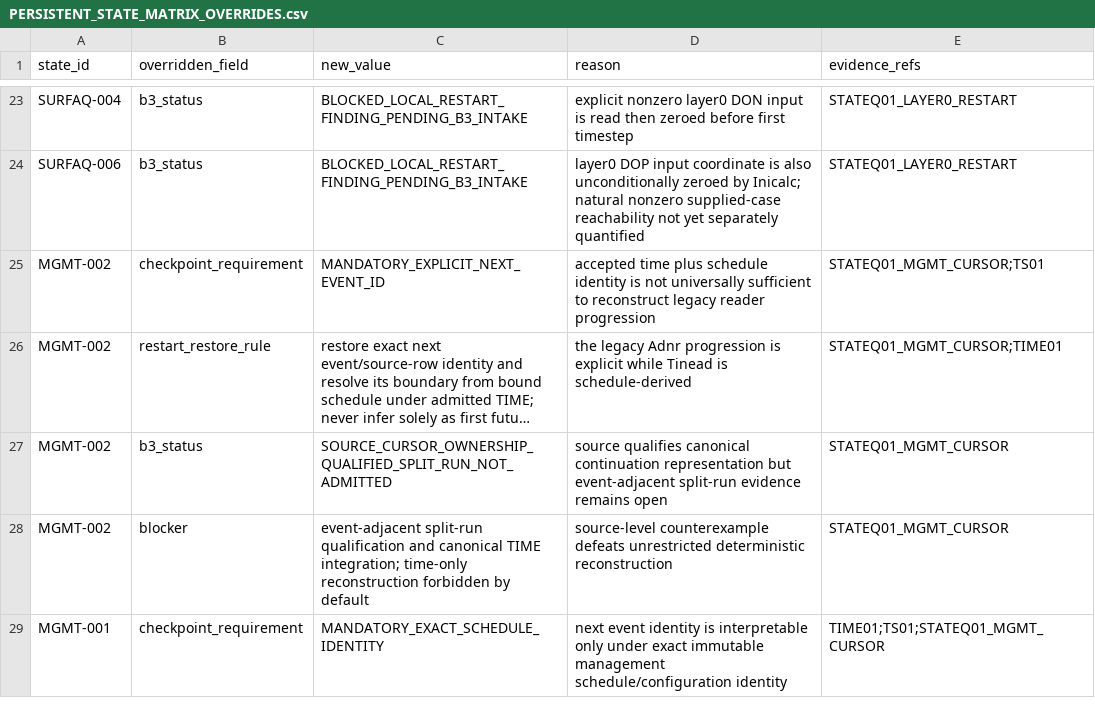
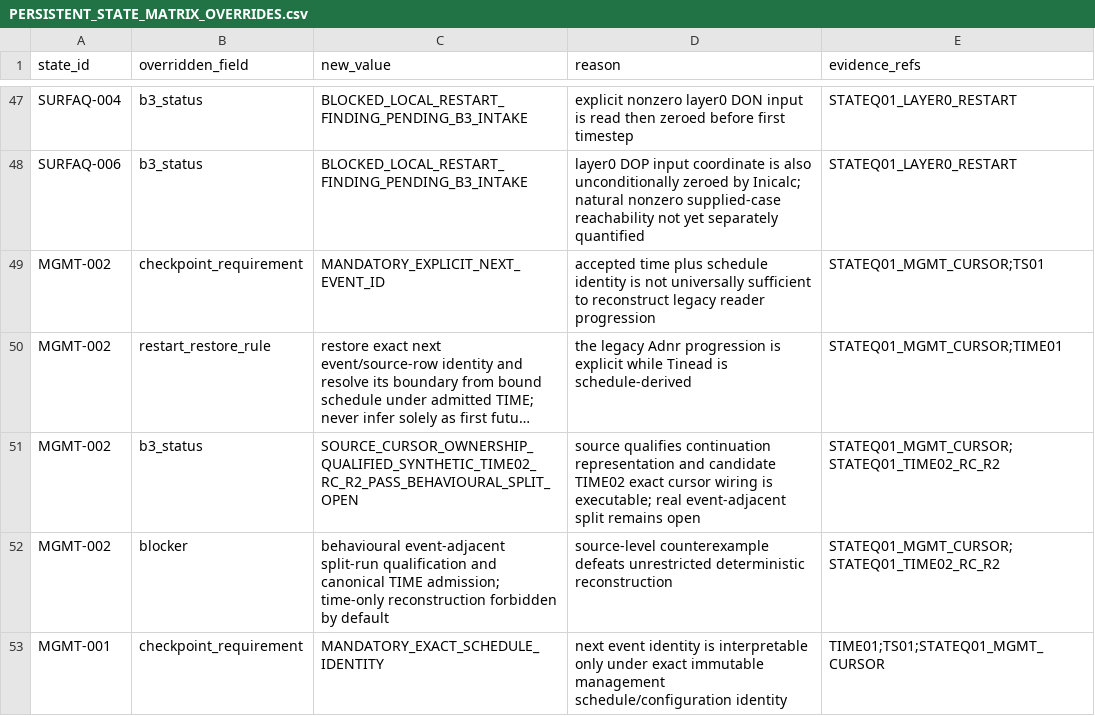
Before and after one commit to abhedwig-cell/ANIMO5, a CSV file: integration/animo-state/PERSISTENT_STATE_MATRIX_OVERRIDES.csv, drawn as a sheet; only a part is shown, gaps mark what is left out; long unchanged cells end in …; addresses are those after the commit; the diff covers the shown part only; the diff names each change by its address in the sheet, - before the commit and + after, or states it on an @@ line.

Commit message:
state(ANIMO-STATEQ01): refine upper-boundary checkpoint ownership after RC-R12 audit

```diff
--- a/integration/animo-state/PERSISTENT_STATE_MATRIX_OVERRIDES.csv
+++ b/integration/animo-state/PERSISTENT_STATE_MATRIX_OVERRIDES.csv
-C51 (new_value): SOURCE_CURSOR_OWNERSHIP_QUALIFIED_SPLIT_RUN_NOT_ADMITTED
+C51 (new_value): SOURCE_CURSOR_OWNERSHIP_QUALIFIED_SYNTHETIC_TIME02_RC_R2_PASS_BEHAVIOURAL_SPLIT_OPEN
-D51 (reason): source qualifies canonical continuation representation but event-adjacent split-run evidence remains open
+D51 (reason): source qualifies continuation representation and candidate TIME02 exact cursor wiring is executable; real event-adjacent split remains open
-E51:E52 (evidence_refs): STATEQ01_MGMT_CURSOR
+E51:E52 (evidence_refs): STATEQ01_MGMT_CURSOR;STATEQ01_TIME02_RC_R2
-C52 (new_value): event-adjacent split-run qualification and canonical TIME integration; time-only reconstruction…
+C52 (new_value): behavioural event-adjacent split-run qualification and canonical TIME admission; time-only reconstruction…
```
Also changed, not shown: 24 added rows elsewhere in this file.
